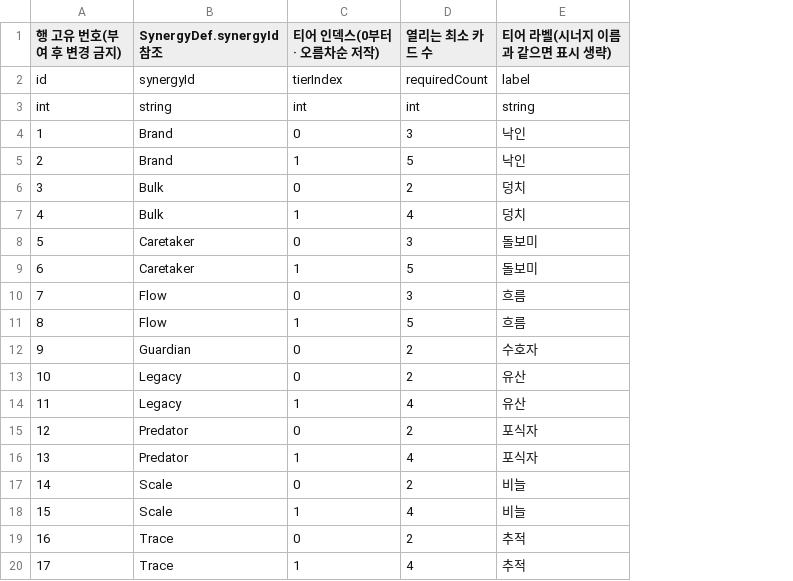
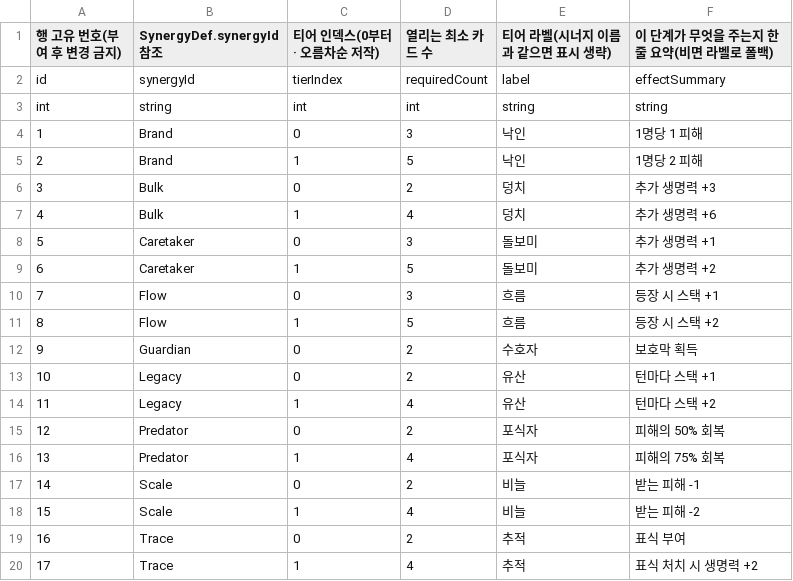
Before and after one commit to hspark-maker/TeamfightTCG_Migriation, a CSV file: docs/SpecData/SynergyTierDef_sheet.csv, drawn as a sheet; the diff names each change by its address in the sheet, - before the commit and + after, or states it on an @@ line.

```diff
--- a/docs/SpecData/SynergyTierDef_sheet.csv
+++ b/docs/SpecData/SynergyTierDef_sheet.csv
+column F (이 단계가 무엇을 주는지 한 줄 요약(비면 라벨로 폴백)), rows 2-20: effectSummary | string | 1명당 1 피해 | 1명당 2 피해 | 추가 생명력 +3 | 추가 생명력 +6 | 추가 생명력 +1 | 추가 생명력 +2 | 등장 시 스택 +1 | 등장 시 스택 +2 | 보호막 획득 | 턴마다 스택 +1 | 턴마다 스택 +2 | 피해의 50% 회복 | 피해의 75% 회복 | 받는 피해 -1 | 받는 피해 -2 | 표식 부여 | 표식 처치 시 생명력 +2
```
Also changed, not shown: docs/SpecData/Card_Test_sheet.csv, docs/SpecData/Card_sheet.csv, 51 other files.
